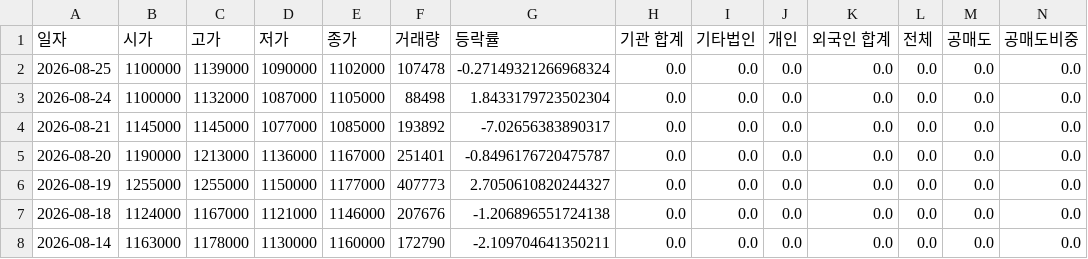
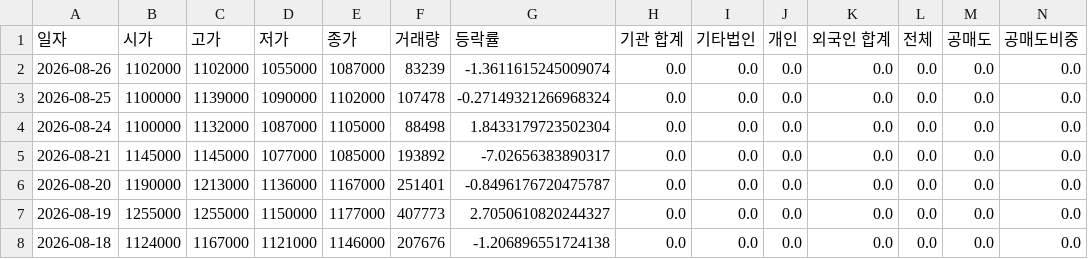
Before and after one commit to ccyun95/Shipbuilding_heavy_defense_industry_work, a CSV file: data/Hanwha_Aerospace_012450_stock_data.csv, drawn as a sheet; only a part is shown; the shorter side is filled out with more unchanged rows; rows hold the shown columns only; the diff names each change by its address in the sheet, - before the commit and + after, or states it on an @@ line.

```diff
--- a/data/Hanwha_Aerospace_012450_stock_data.csv
+++ b/data/Hanwha_Aerospace_012450_stock_data.csv
+row 2: 2026-08-26 | 1102000 | 1102000 | 1055000 | 1087000 | 83239 | -1.3611615245009074 | 0.0 | 0.0 | 0.0 | 0.0 | 0.0 | 0.0 | 0.0
```
Also changed, not shown: data/Hanwha_Engine_082740_stock_data.csv, data/Hanwha_Ocean_042660_stock_data.csv, 16 other files.
